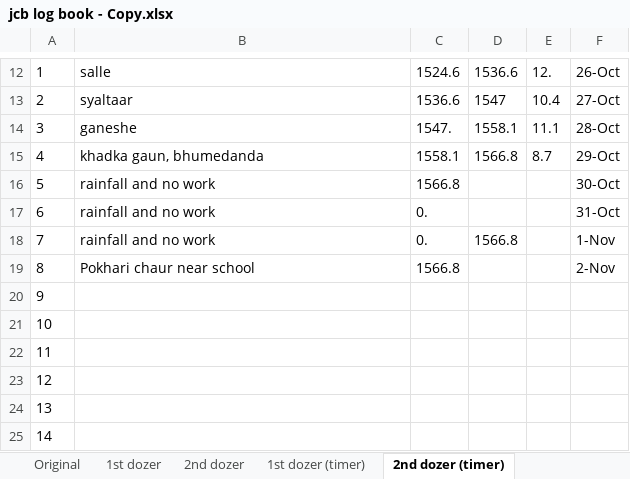
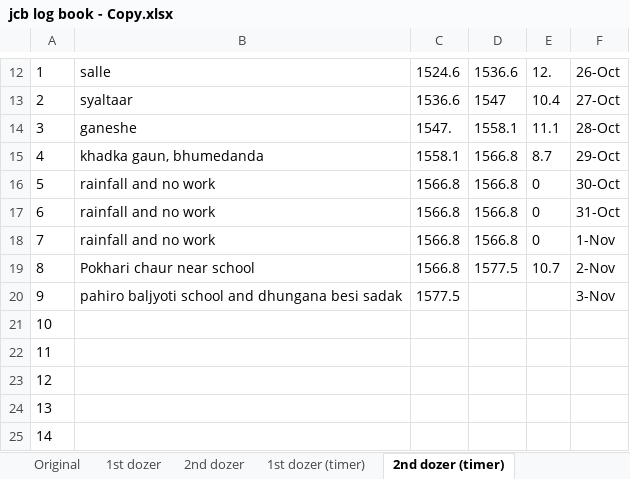
Before and after one commit to suwalcrystal/ward1, an Excel workbook: 2083_2084/estimate/budget maag estimate/dashain baato sarsafai/jcb log book - Copy.xlsx, sheet 2nd dozer (timer), drawn as a sheet; only a part is shown, gaps mark what is left out; values as stored, in another font and other column widths than the file's, no borders; the diff names each change by its address in the sheet, - before the commit and + after, or states it on an @@ line.

```diff
--- a/2083_2084/estimate/budget maag estimate/dashain baato sarsafai/jcb log book - Copy.xlsx (sheet 2nd dozer (timer))
+++ b/2083_2084/estimate/budget maag estimate/dashain baato sarsafai/jcb log book - Copy.xlsx (sheet 2nd dozer (timer))
-D16:D17: (empty)
+D16:D17: 1566.8
-E16:E18: (empty)
+E16:E18: 0
-C17:C18: 0.
+C17:C18: 1566.8
-D19: (empty)
+D19: 1577.5
-E19: (empty)
+E19: 10.7
-B20: (empty)
+B20: pahiro baljyoti school and dhungana besi sadak
-C20: (empty)
+C20: 1577.5
-F20: (empty)
+F20: 3-Nov
```
Also changed, not shown: sheet 2nd dozer, sheet 1st dozer, sheet 1st dozer (timer).
